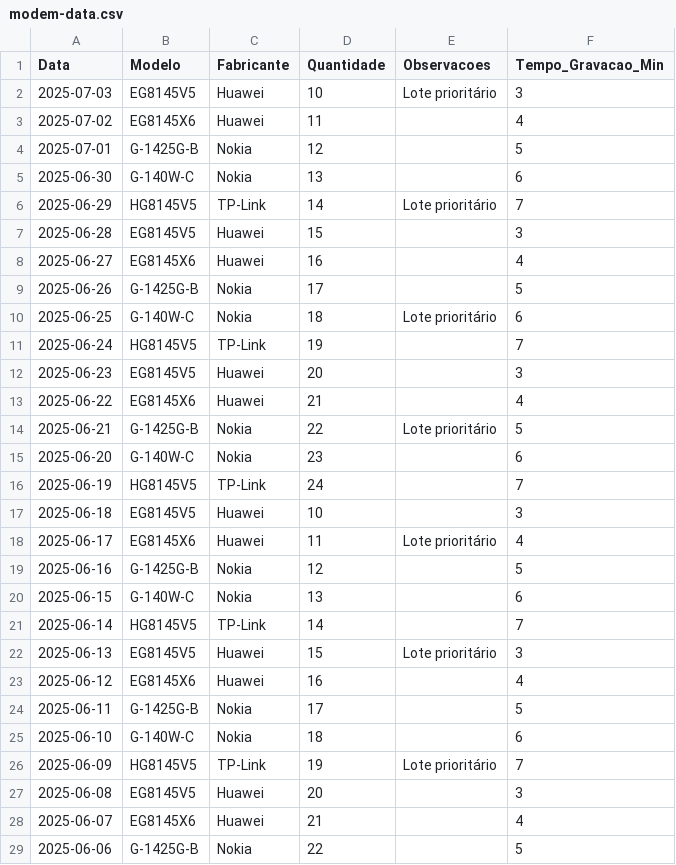
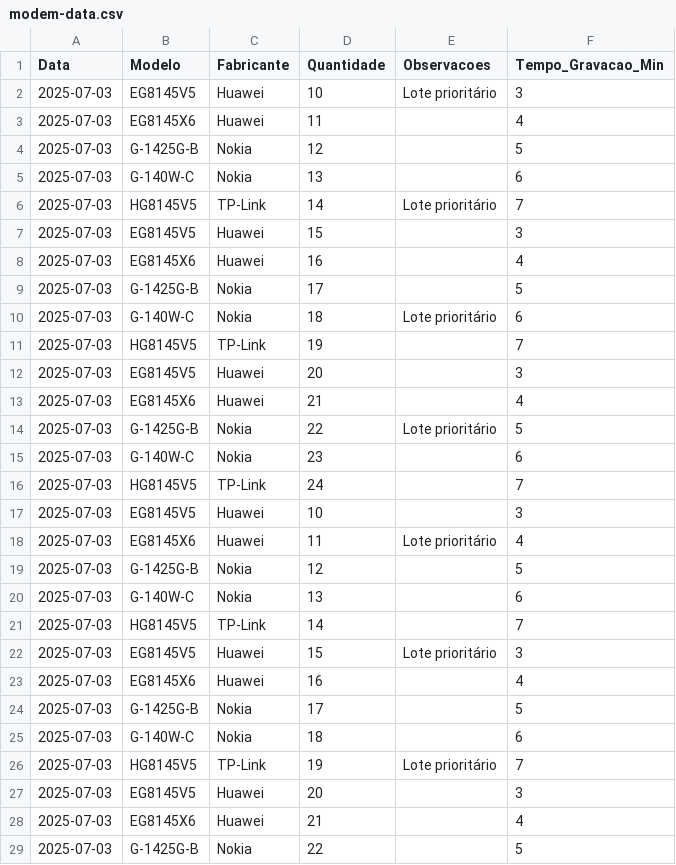
Before and after one commit to pastor598/sistema-controle-modems, a CSV file: data/modem-data.csv, drawn as a sheet; only a part is shown; the diff covers the shown part only.

```diff
--- a/data/modem-data.csv
+++ b/data/modem-data.csv
@@ -2,28 +2,28 @@ Data,Modelo,Fabricante,Quantidade,Observacoes,Tempo_Gravacao_Min
 2025-07-03,EG8145V5,Huawei,10,Lote prioritário,3
-2025-07-02,EG8145X6,Huawei,11,,4
-2025-07-01,G-1425G-B,Nokia,12,,5
-2025-06-30,G-140W-C,Nokia,13,,6
-2025-06-29,HG8145V5,TP-Link,14,Lote prioritário,7
-2025-06-28,EG8145V5,Huawei,15,,3
-2025-06-27,EG8145X6,Huawei,16,,4
-2025-06-26,G-1425G-B,Nokia,17,,5
-2025-06-25,G-140W-C,Nokia,18,Lote prioritário,6
-2025-06-24,HG8145V5,TP-Link,19,,7
-2025-06-23,EG8145V5,Huawei,20,,3
-2025-06-22,EG8145X6,Huawei,21,,4
-2025-06-21,G-1425G-B,Nokia,22,Lote prioritário,5
-2025-06-20,G-140W-C,Nokia,23,,6
-2025-06-19,HG8145V5,TP-Link,24,,7
-2025-06-18,EG8145V5,Huawei,10,,3
-2025-06-17,EG8145X6,Huawei,11,Lote prioritário,4
-2025-06-16,G-1425G-B,Nokia,12,,5
-2025-06-15,G-140W-C,Nokia,13,,6
-2025-06-14,HG8145V5,TP-Link,14,,7
-2025-06-13,EG8145V5,Huawei,15,Lote prioritário,3
-2025-06-12,EG8145X6,Huawei,16,,4
-2025-06-11,G-1425G-B,Nokia,17,,5
-2025-06-10,G-140W-C,Nokia,18,,6
-2025-06-09,HG8145V5,TP-Link,19,Lote prioritário,7
-2025-06-08,EG8145V5,Huawei,20,,3
-2025-06-07,EG8145X6,Huawei,21,,4
-2025-06-06,G-1425G-B,Nokia,22,,5
+2025-07-03,EG8145X6,Huawei,11,,4
+2025-07-03,G-1425G-B,Nokia,12,,5
+2025-07-03,G-140W-C,Nokia,13,,6
+2025-07-03,HG8145V5,TP-Link,14,Lote prioritário,7
+2025-07-03,EG8145V5,Huawei,15,,3
+2025-07-03,EG8145X6,Huawei,16,,4
+2025-07-03,G-1425G-B,Nokia,17,,5
+2025-07-03,G-140W-C,Nokia,18,Lote prioritário,6
+2025-07-03,HG8145V5,TP-Link,19,,7
+2025-07-03,EG8145V5,Huawei,20,,3
+2025-07-03,EG8145X6,Huawei,21,,4
+2025-07-03,G-1425G-B,Nokia,22,Lote prioritário,5
+2025-07-03,G-140W-C,Nokia,23,,6
+2025-07-03,HG8145V5,TP-Link,24,,7
+2025-07-03,EG8145V5,Huawei,10,,3
+2025-07-03,EG8145X6,Huawei,11,Lote prioritário,4
+2025-07-03,G-1425G-B,Nokia,12,,5
+2025-07-03,G-140W-C,Nokia,13,,6
+2025-07-03,HG8145V5,TP-Link,14,,7
+2025-07-03,EG8145V5,Huawei,15,Lote prioritário,3
+2025-07-03,EG8145X6,Huawei,16,,4
+2025-07-03,G-1425G-B,Nokia,17,,5
+2025-07-03,G-140W-C,Nokia,18,,6
+2025-07-03,HG8145V5,TP-Link,19,Lote prioritário,7
+2025-07-03,EG8145V5,Huawei,20,,3
+2025-07-03,EG8145X6,Huawei,21,,4
+2025-07-03,G-1425G-B,Nokia,22,,5
```
Also changed, not shown: 2 edited cells elsewhere in this file, 1 other file.
